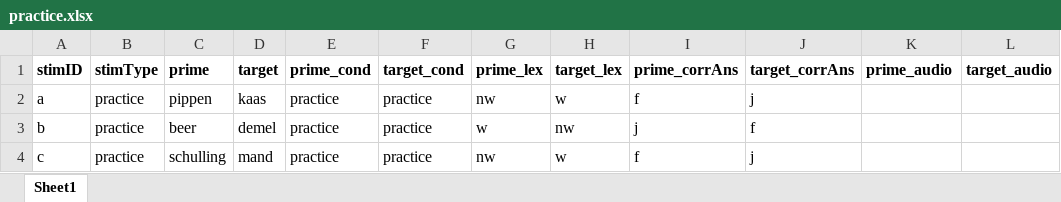
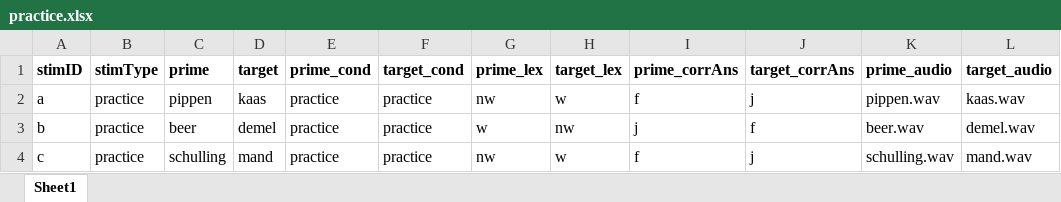
Before and after one commit to kemaeri/ldt-dutch, an Excel workbook: resources/practice.xlsx, sheet Sheet1, drawn as a sheet; values as stored, in another font and other column widths than the file's, no borders; conditional formats not drawn; the diff names each change by its address in the sheet, - before the commit and + after, or states it on an @@ line.

```diff
--- a/resources/practice.xlsx (sheet Sheet1)
+++ b/resources/practice.xlsx (sheet Sheet1)
-K2 (prime_audio): (empty)
+K2 (prime_audio): pippen.wav
-L2 (target_audio): (empty)
+L2 (target_audio): kaas.wav
-K3 (prime_audio): (empty)
+K3 (prime_audio): beer.wav
-L3 (target_audio): (empty)
+L3 (target_audio): demel.wav
-K4 (prime_audio): (empty)
+K4 (prime_audio): schulling.wav
-L4 (target_audio): (empty)
+L4 (target_audio): mand.wav
```
Also changed, not shown: resources/list1.xlsx, resources/list2.xlsx, 23 other files.
